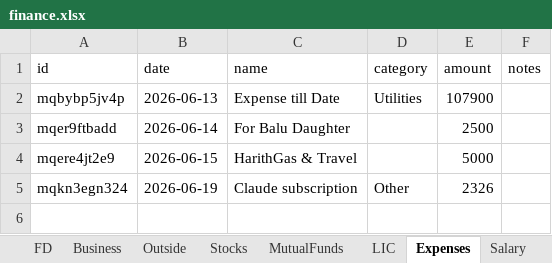
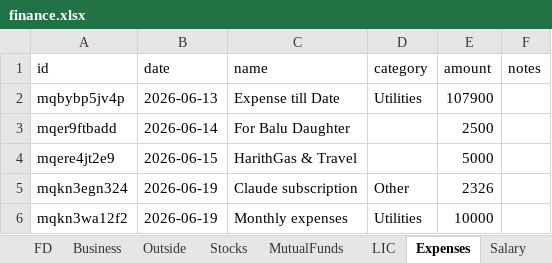
Before and after one commit to Sgali999/finance-tracker, an Excel workbook: data/finance.xlsx, sheet Expenses, drawn as a sheet; values as stored, in another font and other column widths than the file's, no borders; the diff names each change by its address in the sheet, - before the commit and + after, or states it on an @@ line.

Commit message:
Finance update 2026-06-19 08:01

```diff
--- a/data/finance.xlsx (sheet Expenses)
+++ b/data/finance.xlsx (sheet Expenses)
+row 6: mqkn3wa12f2 | 2026-06-19 | Monthly expenses | Utilities | 10000
```
